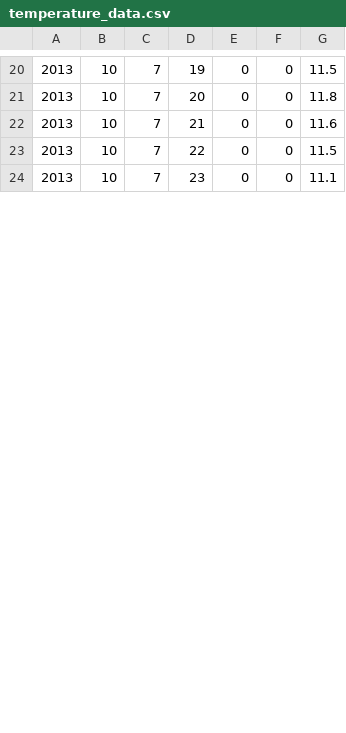
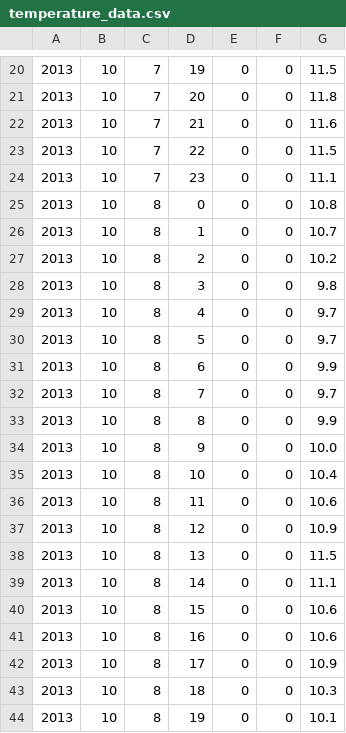
Before and after one commit to simena86/simena86.github.com, a CSV file: source/powermeter/data/temperature_data.csv, drawn as a sheet; only a part is shown, gaps mark what is left out; the diff covers the shown part only.

```diff
--- a/source/powermeter/data/temperature_data.csv
+++ b/source/powermeter/data/temperature_data.csv
@@ -24 +24,21 @@
 2013,10,7,23,0,0,11.1
+2013,10,8,0,0,0,10.8
+2013,10,8,1,0,0,10.7
+2013,10,8,2,0,0,10.2
+2013,10,8,3,0,0,9.8
+2013,10,8,4,0,0,9.7
+2013,10,8,5,0,0,9.7
+2013,10,8,6,0,0,9.9
+2013,10,8,7,0,0,9.7
+2013,10,8,8,0,0,9.9
+2013,10,8,9,0,0,10.0
+2013,10,8,10,0,0,10.4
+2013,10,8,11,0,0,10.6
+2013,10,8,12,0,0,10.9
+2013,10,8,13,0,0,11.5
+2013,10,8,14,0,0,11.1
+2013,10,8,15,0,0,10.6
+2013,10,8,16,0,0,10.6
+2013,10,8,17,0,0,10.9
+2013,10,8,18,0,0,10.3
+2013,10,8,19,0,0,10.1
```
Also changed, not shown: 4 added rows and 24 edited cells elsewhere in this file, source/powermeter/data/power_data.csv, source/powermeter/data/price_data.csv, 1 other file.
